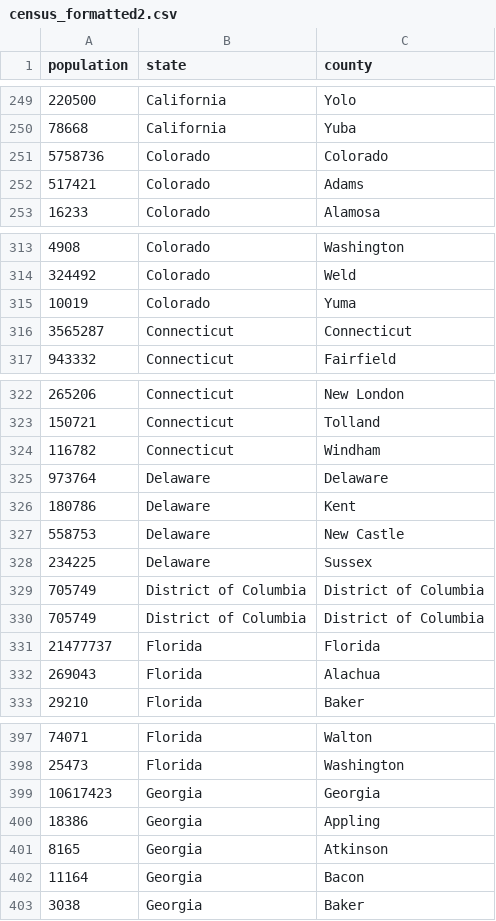
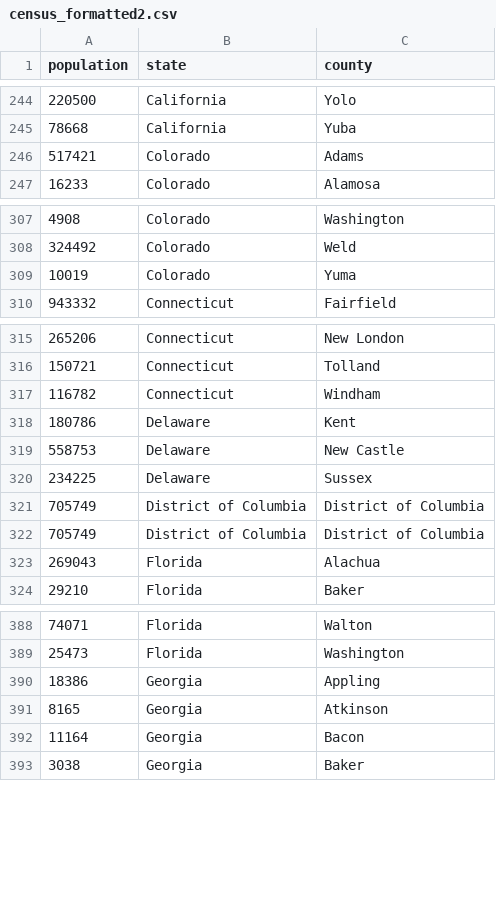
Before and after one commit to dirtylittledirtbike/census_data, a CSV file: census_formatted2.csv, drawn as a sheet; only a part is shown, gaps mark what is left out; the diff covers the shown part only; the diff names each change by its address in the sheet, - before the commit and + after, or states it on an @@ line.

```diff
--- a/census_formatted2.csv
+++ b/census_formatted2.csv
-row 251: 5758736 | Colorado | Colorado
-row 316: 3565287 | Connecticut | Connecticut
-row 325: 973764 | Delaware | Delaware
-row 331: 21477737 | Florida | Florida
-row 399: 10617423 | Georgia | Georgia
```
Also changed, not shown: 35 removed rows elsewhere in this file.
